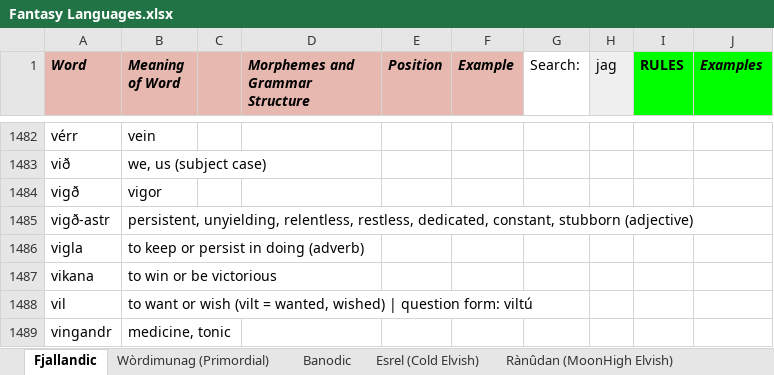
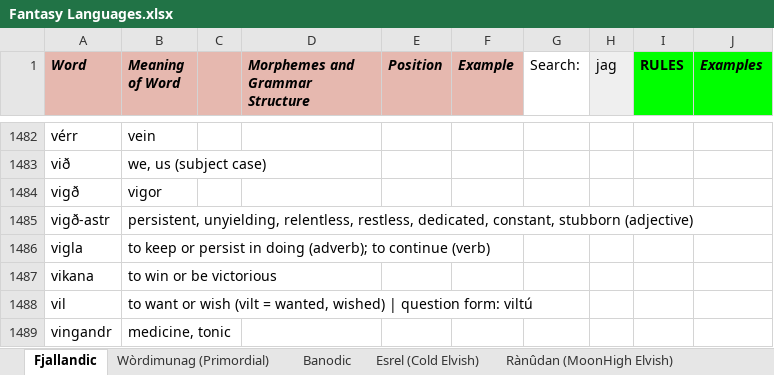
Before and after one commit to Oneo64/Auldworlde, an Excel workbook: Literature/Languages/Fantasy Languages.xlsx, sheet Fjallandic, drawn as a sheet; only a part is shown, gaps mark what is left out; values as stored, in another font and other column widths than the file's, no borders; charts and pictures not drawn; the diff names each change by its address in the sheet, - before the commit and + after, or states it on an @@ line.

Commit message:
Update Fantasy Languages.xlsx

```diff
--- a/Literature/Languages/Fantasy Languages.xlsx (sheet Fjallandic)
+++ b/Literature/Languages/Fantasy Languages.xlsx (sheet Fjallandic)
-B1486 (Meaning of Word): …in doing (adverb)
+B1486 (Meaning of Word): …in doing (adverb); to continue (verb)
```
